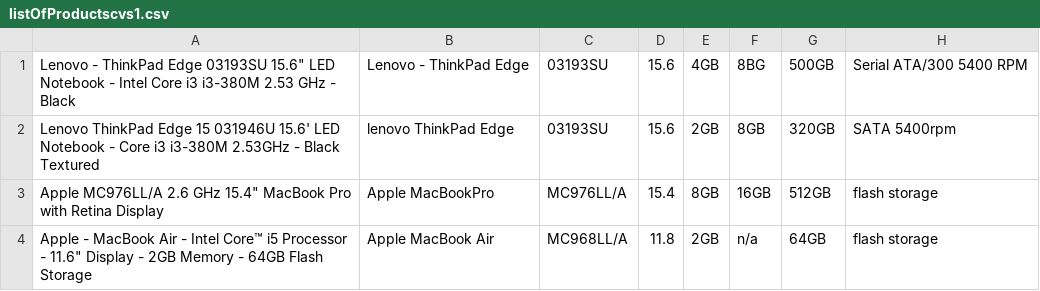
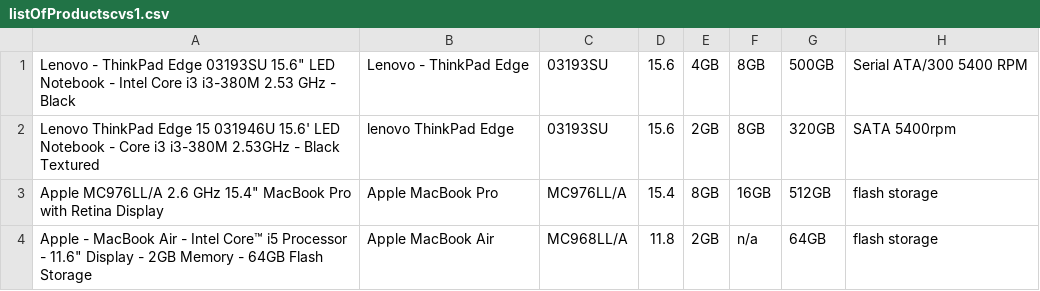
Before and after one commit to hugo53/ProductSimilarity, a CSV file: data/listOfProductscvs1.csv, drawn as a sheet; only a part is shown; the diff names each change by its address in the sheet, - before the commit and + after, or states it on an @@ line.

```diff
--- a/data/listOfProductscvs1.csv
+++ b/data/listOfProductscvs1.csv
-F1: 8BG
+F1: 8GB
-B3: Apple MacBookPro
+B3: Apple MacBook Pro
```
Also changed, not shown: 5 other files.
